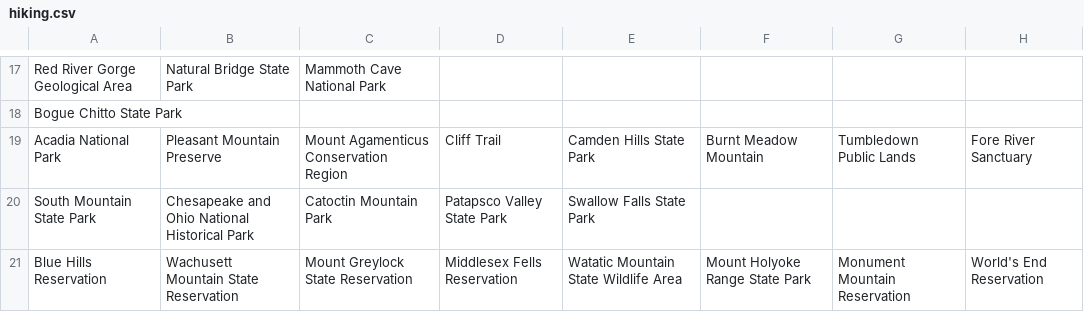
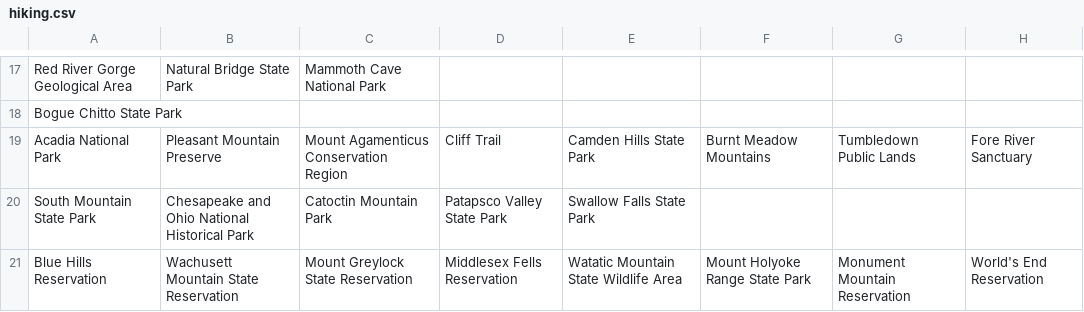
Before and after one commit to akhilb1644/twentyTimeProject, a CSV file: hiking.csv, drawn as a sheet; only a part is shown, gaps mark what is left out; the diff names each change by its address in the sheet, - before the commit and + after, or states it on an @@ line.

Commit message:
Update hiking.csv

```diff
--- a/hiking.csv
+++ b/hiking.csv
-F19: Burnt Meadow Mountain
+F19: Burnt Meadow Mountains
```
